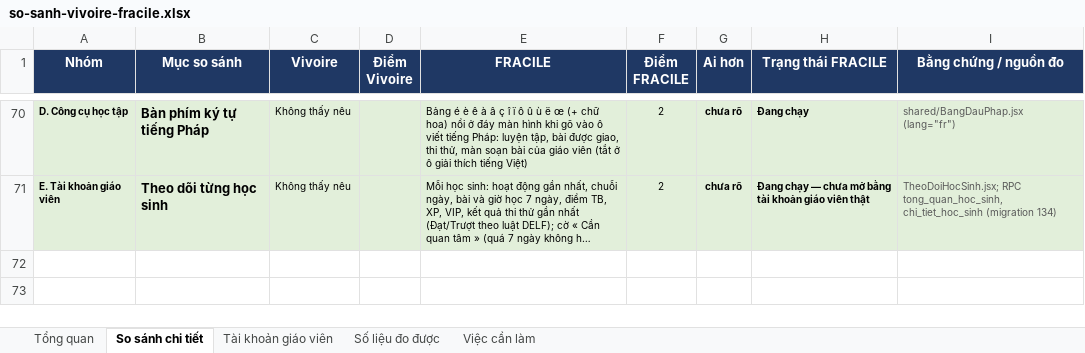
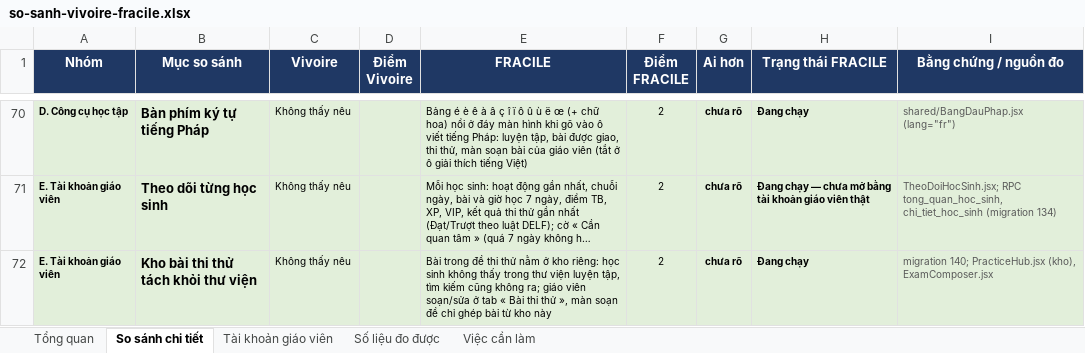
Before and after one commit to dhunff/ma-classe-de-francais, an Excel workbook: docs/so-sanh-vivoire-fracile.xlsx, sheet So sánh chi tiết, drawn as a sheet; only a part is shown, gaps mark what is left out; long unchanged cells end in …; values as stored, in another font and other column widths than the file's, no borders; the diff covers the shown part only; the diff names each change by its address in the sheet, - before the commit and + after, or states it on an @@ line.

```diff
--- a/docs/so-sanh-vivoire-fracile.xlsx (sheet So sánh chi tiết)
+++ b/docs/so-sanh-vivoire-fracile.xlsx (sheet So sánh chi tiết)
+row 72: E. Tài khoản giáo viên | Kho bài thi thử tách khỏi thư viện | Không thấy nêu |  | Bài trong đề thi thử nằm ở kho riêng: học sinh không thấy trong thư viện luyện tập, tìm kiếm cũng không ra; giáo viên soạn/sửa ở tab « Bài thi thử », màn soạn đề chỉ ghép bài từ kho này | 2 | chưa rõ | Đang chạy | migration 140; PracticeHub.jsx (kho), ExamComposer.jsx
```
Also changed, not shown: 1 added row and 2 edited cells elsewhere in this sheet, sheet Tổng quan, sheet Số liệu đo được, formulas that keep their value, 6 other files.
